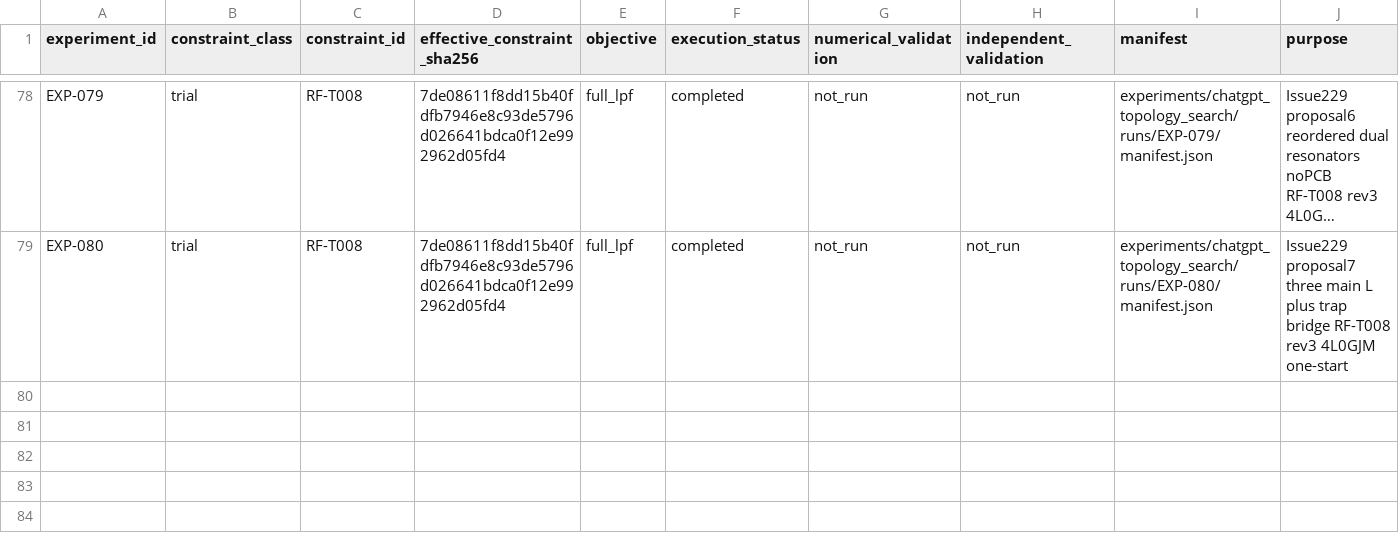
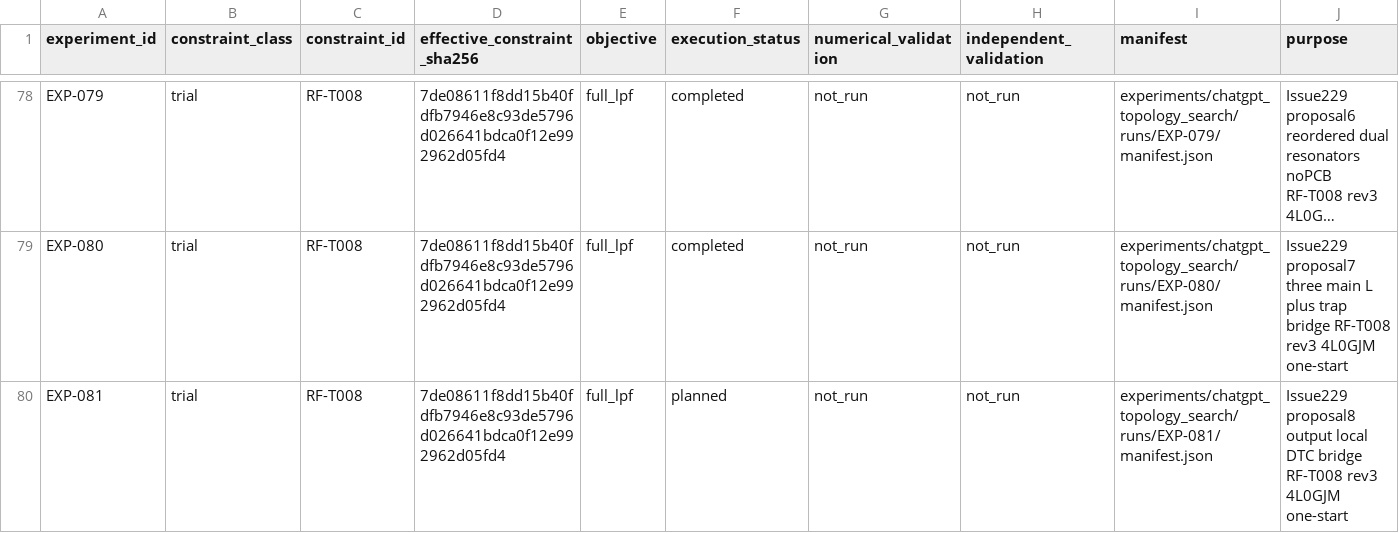
Before and after one commit to miyabimm/reconfigurable-rf-lpf-research, a CSV file: data/experiment_index.csv, drawn as a sheet; only a part is shown, gaps mark what is left out; long unchanged cells end in …; the diff names each change by its address in the sheet, - before the commit and + after, or states it on an @@ line.

Commit message:
EXP-081: bind result-driven local DTC bridge G1

```diff
--- a/data/experiment_index.csv
+++ b/data/experiment_index.csv
+row 80: EXP-081 | trial | RF-T008 | 7de08611f8dd15b40fdfb7946e8c93de5796d026641bdca0f12e992962d05fd4 | full_lpf | planned | not_run | not_run | experiments/chatgpt_topology_search/runs/EXP-081/manifest.json | Issue229 proposal8 output local DTC bridge RF-T008 rev3 4L0GJM one-start
```
Also changed, not shown: 2 other files.
